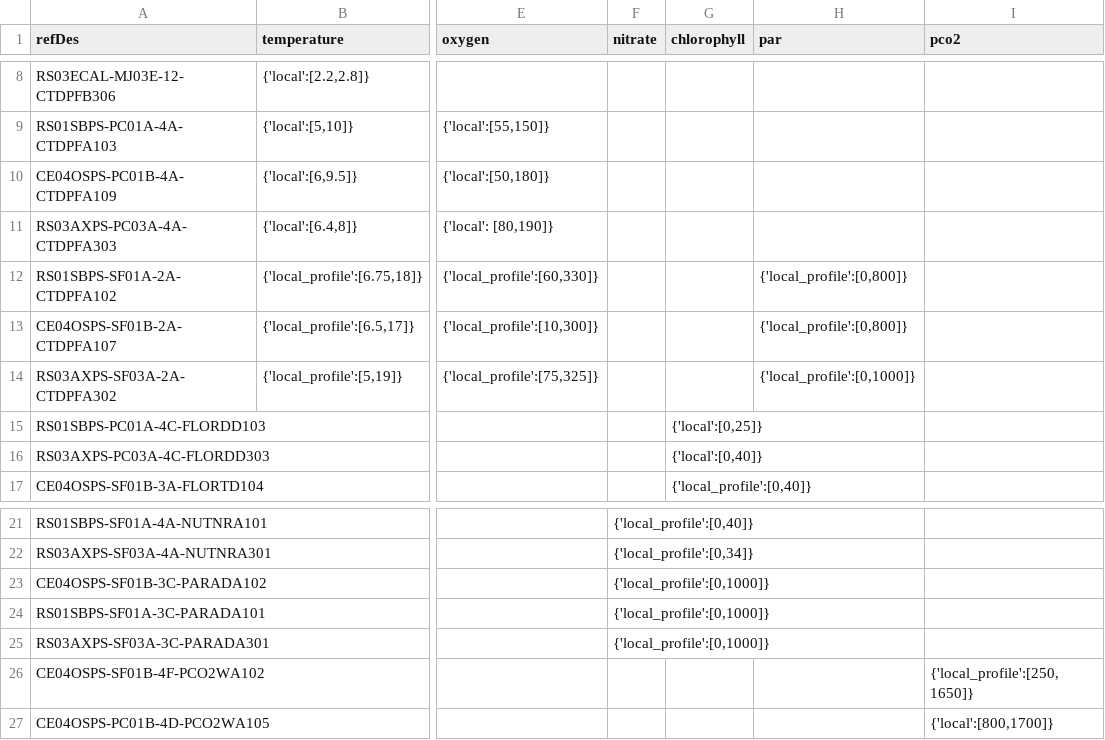
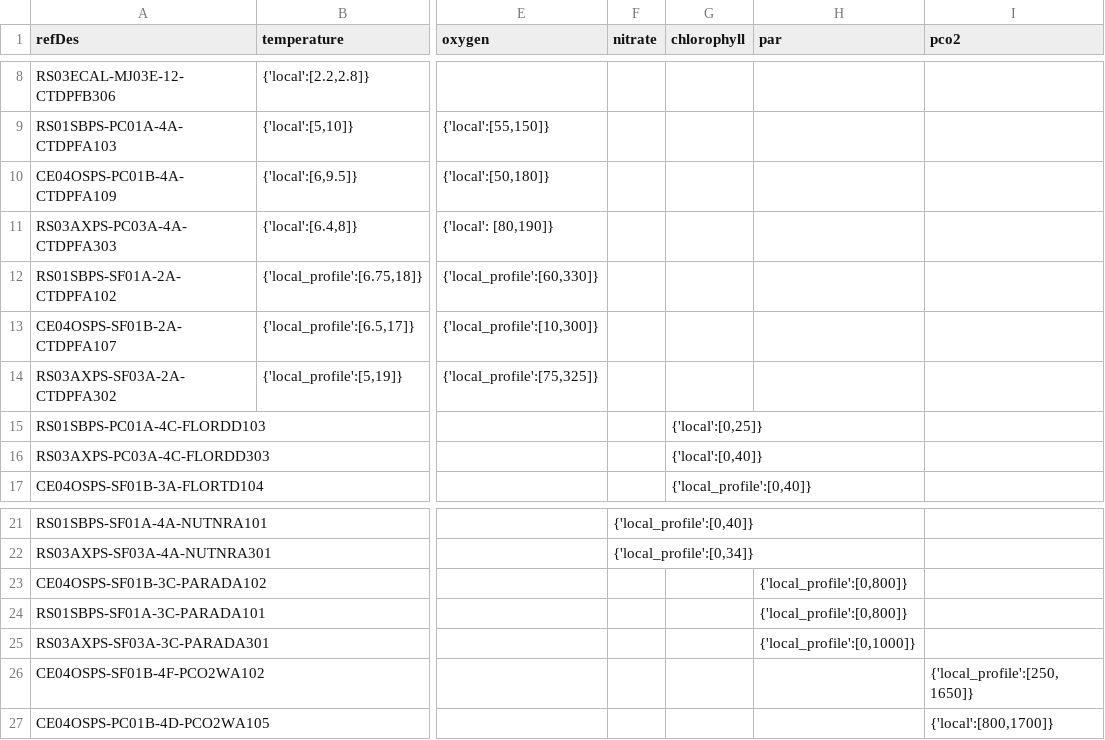
Before and after one commit to OOI-CabledArray/rca-data-tools, a CSV file: rca_data_tools/qaqc/params/localRanges.csv, drawn as a sheet; only a part is shown, gaps mark what is left out; the diff names each change by its address in the sheet, - before the commit and + after, or states it on an @@ line.

Commit message:
fixing formatting of localRanges.csv

```diff
--- a/rca_data_tools/qaqc/params/localRanges.csv
+++ b/rca_data_tools/qaqc/params/localRanges.csv
-H12:H13 (par): {'local_profile':[0,800]}
+H12:H13 (par): (empty)
-H14 (par): {'local_profile':[0,1000]}
+H14 (par): (empty)
-F23:F25 (nitrate): {'local_profile':[0,1000]}
+F23:F25 (nitrate): (empty)
-H23:H24 (par): (empty)
+H23:H24 (par): {'local_profile':[0,800]}
-H25 (par): (empty)
+H25 (par): {'local_profile':[0,1000]}
```
